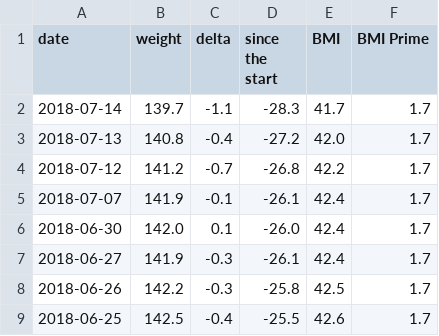
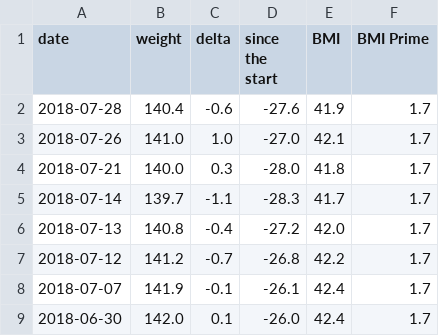
Before and after one commit to kbaikov/weight, a CSV file: fitnesspal_df_latest.csv, drawn as a sheet; only a part is shown; the shorter side is filled out with more unchanged rows.

```diff
--- a/fitnesspal_df_latest.csv
+++ b/fitnesspal_df_latest.csv
@@ -1,2 +1,5 @@
 date,weight,delta,since the start,BMI,BMI Prime
+2018-07-28,140.4,-0.6,-27.6,41.9,1.7
+2018-07-26,141.0,1.0,-27.0,42.1,1.7
+2018-07-21,140.0,0.3,-28.0,41.8,1.7
 2018-07-14,139.7,-1.1,-28.3,41.7,1.7
```
Also changed, not shown: result.csv.
